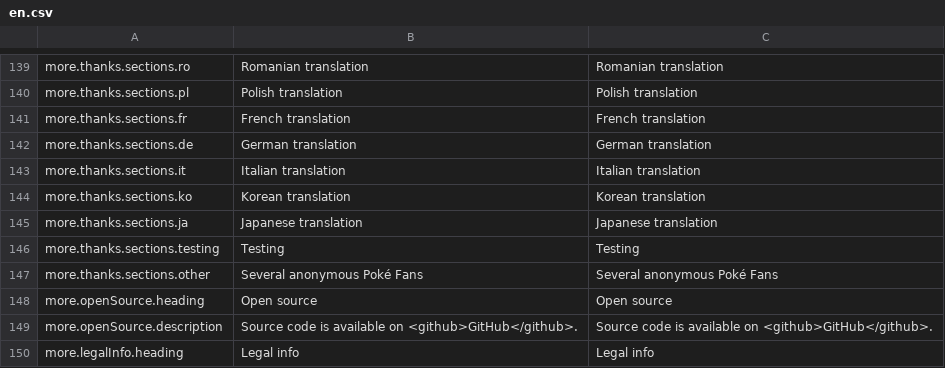
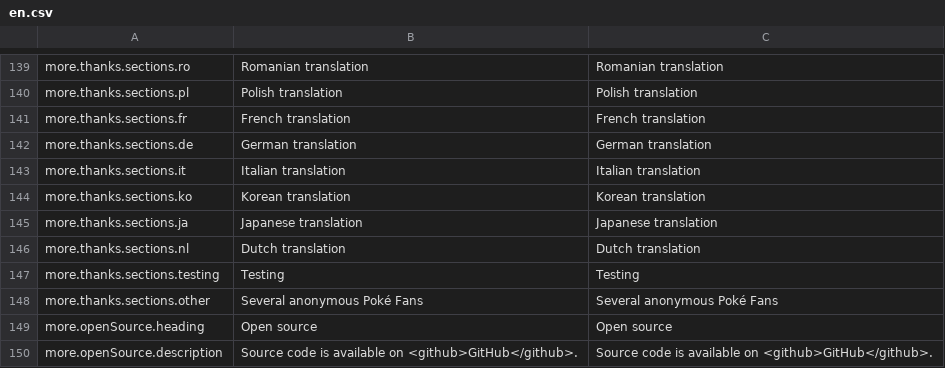
Before and after one commit to wavebeem/pkmn.help, a CSV file: public/translations/en.csv, drawn as a sheet; only a part is shown, gaps mark what is left out; the shorter side is filled out with more unchanged rows.

Commit message:
Dutch translation (#243)

```diff
--- a/public/translations/en.csv
+++ b/public/translations/en.csv
@@ -145,2 +145,3 @@ more.thanks.sections.ko,Korean translation,Korean translation
 more.thanks.sections.ja,Japanese translation,Japanese translation
+more.thanks.sections.nl,Dutch translation,Dutch translation
 more.thanks.sections.testing,Testing,Testing
```
Also changed, not shown: public/translations/da.csv, public/translations/de.csv, 21 other files.
